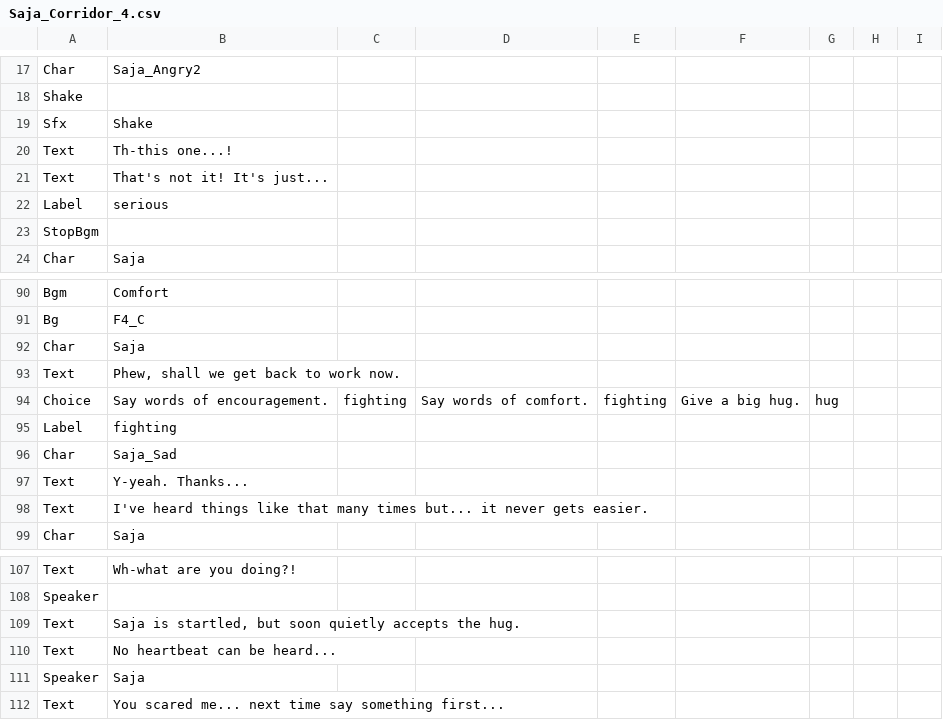
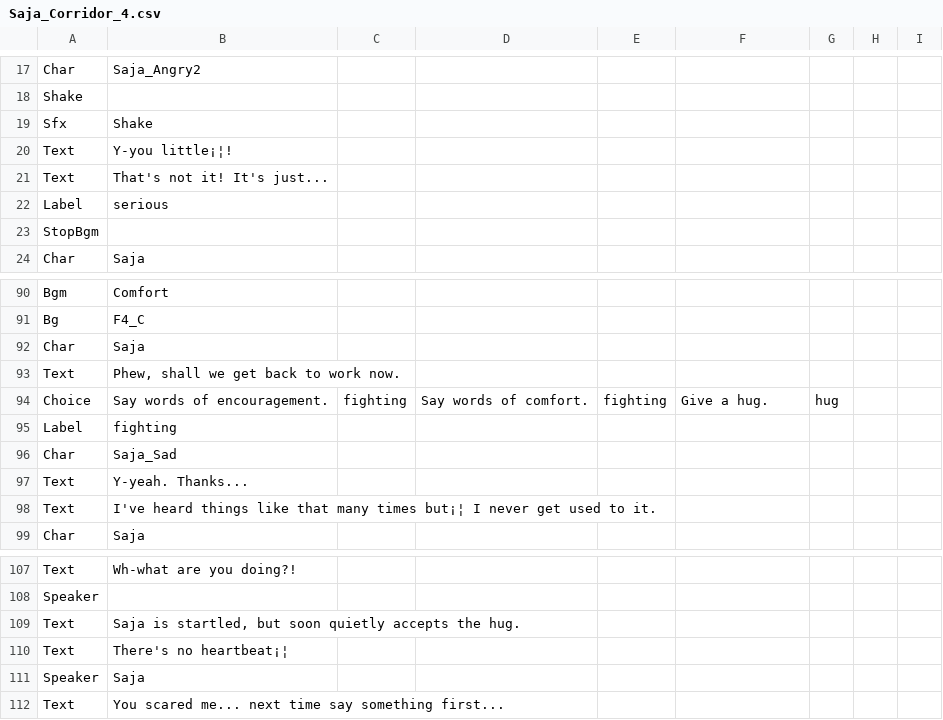
Before and after one commit to devAdaid/WaveStory, a CSV file: Assets/Resources/Dialogues_en/Saja_Corridor_4.csv, drawn as a sheet; only a part is shown, gaps mark what is left out; the diff names each change by its address in the sheet, - before the commit and + after, or states it on an @@ line.

Commit message:
번역 자연스럽게

```diff
--- a/Assets/Resources/Dialogues_en/Saja_Corridor_4.csv
+++ b/Assets/Resources/Dialogues_en/Saja_Corridor_4.csv
-B20: Th-this one...!
+B20: Y-you little¡¦!
-F94: Give a big hug.
+F94: Give a hug.
-B98: …many times but... it never gets easier.
+B98: …many times but¡¦ I never get used to it.
-B110: No heartbeat can be heard...
+B110: There's no heartbeat¡¦
```
